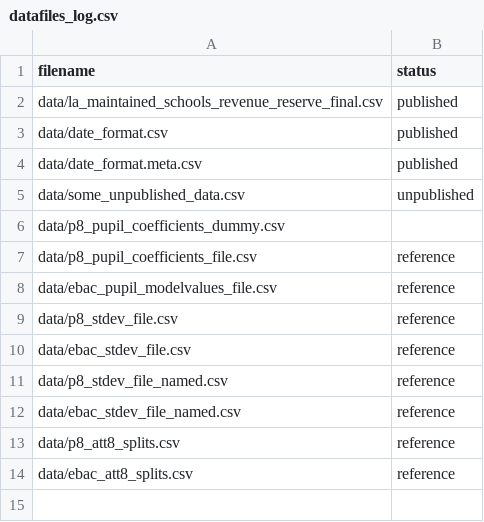
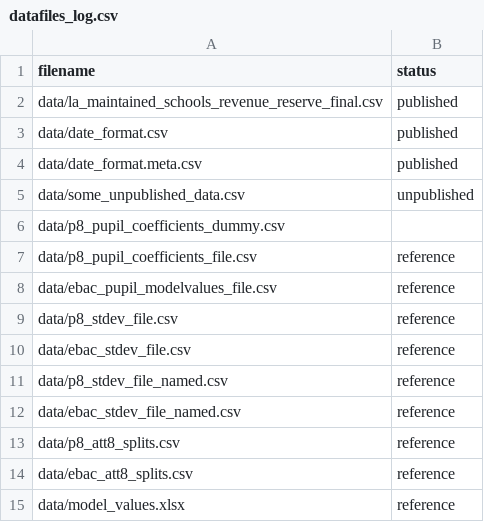
Before and after one commit to dfe-analytical-services/KS4-ready-reckoners, a CSV file: datafiles_log.csv, drawn as a sheet.

```diff
--- a/datafiles_log.csv
+++ b/datafiles_log.csv
@@ -14 +14,2 @@ data/p8_att8_splits.csv,reference
 data/ebac_att8_splits.csv,reference
+data/model_values.xlsx,reference
```
Also changed, not shown: 4 other files.
